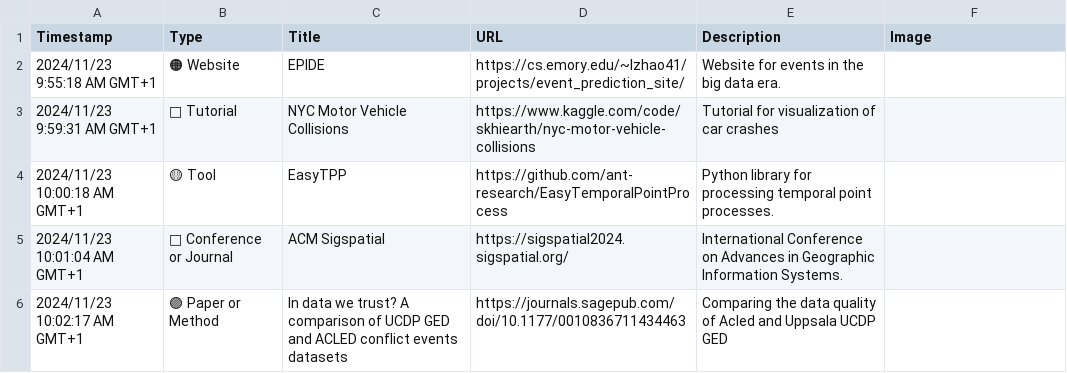
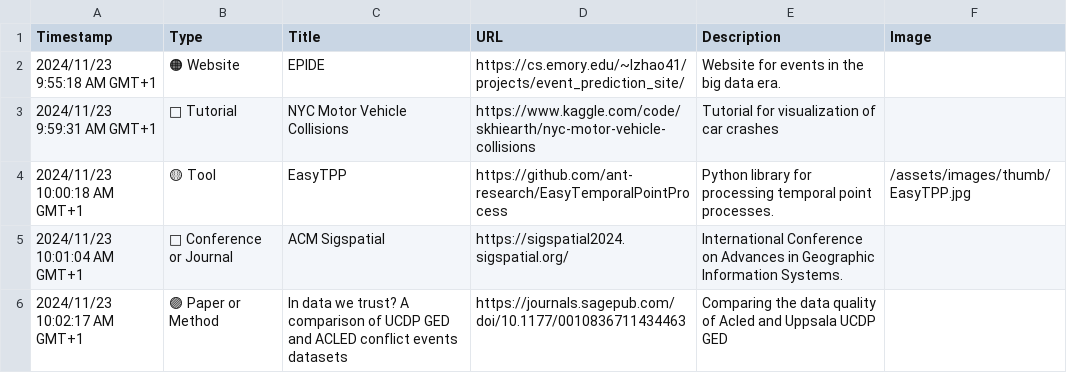
Before and after one commit to events2025/events2025.github.io, a CSV file: data/Add Item to "Events in Context" Knowledge Base.csv, drawn as a sheet.

Commit message:
updated title and images

```diff
--- a/data/Add Item to "Events in Context" Knowledge Base.csv
+++ b/data/Add Item to "Events in Context" Knowledge Base.csv
@@ -3,3 +3,3 @@
 "2024/11/23 9:59:31 AM GMT+1","🔴 Tutorial","NYC Motor Vehicle Collisions ","https://www.kaggle.com/code/skhiearth/nyc-motor-vehicle-collisions","Tutorial for visualization of car crashes",""
-"2024/11/23 10:00:18 AM GMT+1","🟡 Tool","EasyTPP","https://github.com/ant-research/EasyTemporalPointProcess","Python library for processing temporal point processes. ",""
+"2024/11/23 10:00:18 AM GMT+1","🟡 Tool","EasyTPP","https://github.com/ant-research/EasyTemporalPointProcess","Python library for processing temporal point processes. ","/assets/images/thumb/EasyTPP.jpg"
 "2024/11/23 10:01:04 AM GMT+1","🔵 Conference or Journal","ACM Sigspatial","https://sigspatial2024.sigspatial.org/","International Conference on Advances in Geographic Information Systems.",""
```
Also changed, not shown: 2 other files.
